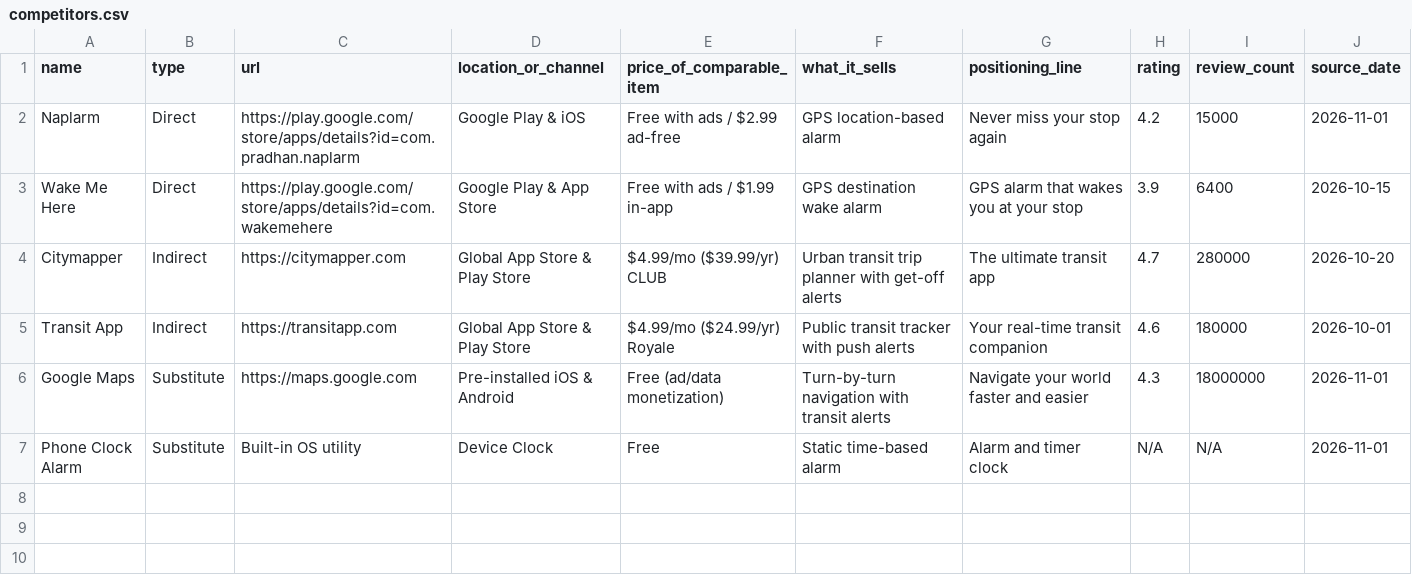
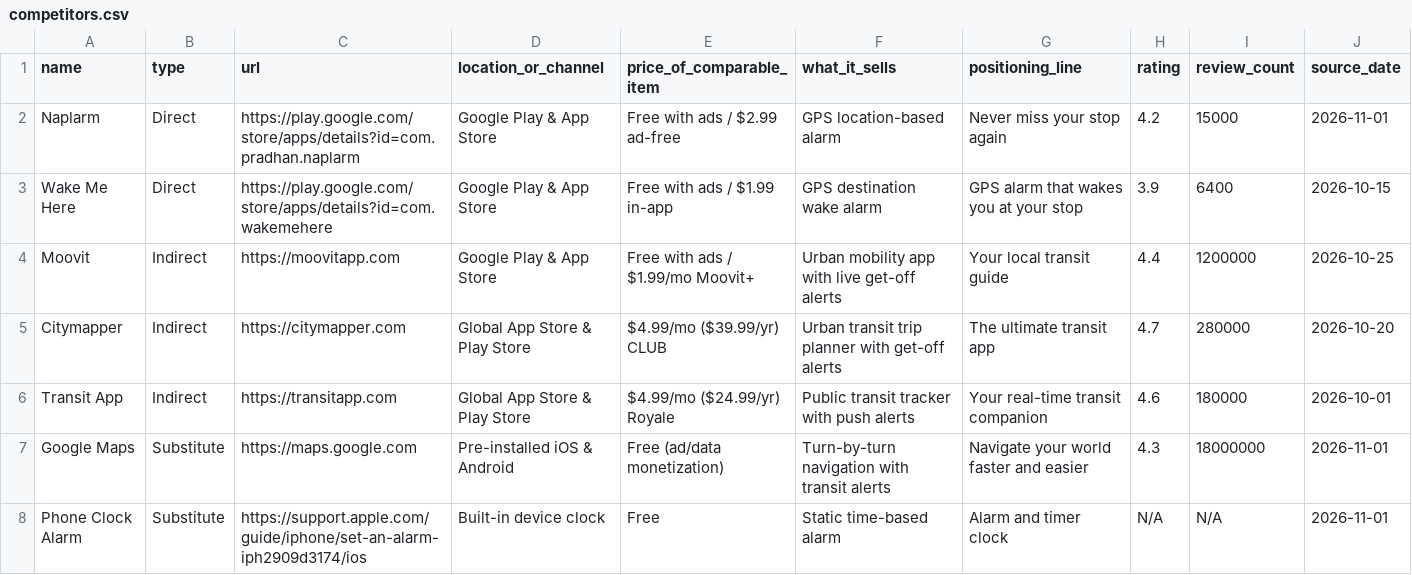
Before and after one commit to Karthicknaruto/transitwake, a CSV file: founder/competitors.csv, drawn as a sheet.

Commit message:
feat(founder): update competitor evidence table and gap analysis with verbatim quotes and defense model

```diff
--- a/founder/competitors.csv
+++ b/founder/competitors.csv
@@ -1,4 +1,5 @@
 name,type,url,location_or_channel,price_of_comparable_item,what_it_sells,positioning_line,rating,review_count,source_date
-Naplarm,Direct,https://play.google.com/store/apps/details?id=com.pradhan.naplarm,Google Play & iOS,Free with ads / $2.99 ad-free,GPS location-based alarm,Never miss your stop again,4.2,15000,2026-11-01
+Naplarm,Direct,https://play.google.com/store/apps/details?id=com.pradhan.naplarm,Google Play & App Store,Free with ads / $2.99 ad-free,GPS location-based alarm,Never miss your stop again,4.2,15000,2026-11-01
 Wake Me Here,Direct,https://play.google.com/store/apps/details?id=com.wakemehere,Google Play & App Store,Free with ads / $1.99 in-app,GPS destination wake alarm,GPS alarm that wakes you at your stop,3.9,6400,2026-10-15
+Moovit,Indirect,https://moovitapp.com,Google Play & App Store,Free with ads / $1.99/mo Moovit+,Urban mobility app with live get-off alerts,Your local transit guide,4.4,1200000,2026-10-25
 Citymapper,Indirect,https://citymapper.com,Global App Store & Play Store,$4.99/mo ($39.99/yr) CLUB,Urban transit trip planner with get-off alerts,The ultimate transit app,4.7,280000,2026-10-20
@@ -6,2 +7,2 @@ Transit App,Indirect,https://transitapp.com,Global App Store & Play Store,$4.99/
 Google Maps,Substitute,https://maps.google.com,Pre-installed iOS & Android,Free (ad/data monetization),Turn-by-turn navigation with transit alerts,Navigate your world faster and easier,4.3,18000000,2026-11-01
-Phone Clock Alarm,Substitute,Built-in OS utility,Device Clock,Free,Static time-based alarm,Alarm and timer clock,N/A,N/A,2026-11-01
+Phone Clock Alarm,Substitute,https://support.apple.com/guide/iphone/set-an-alarm-iph2909d3174/ios,Built-in device clock,Free,Static time-based alarm,Alarm and timer clock,N/A,N/A,2026-11-01
```
Also changed, not shown: 1 other file.
